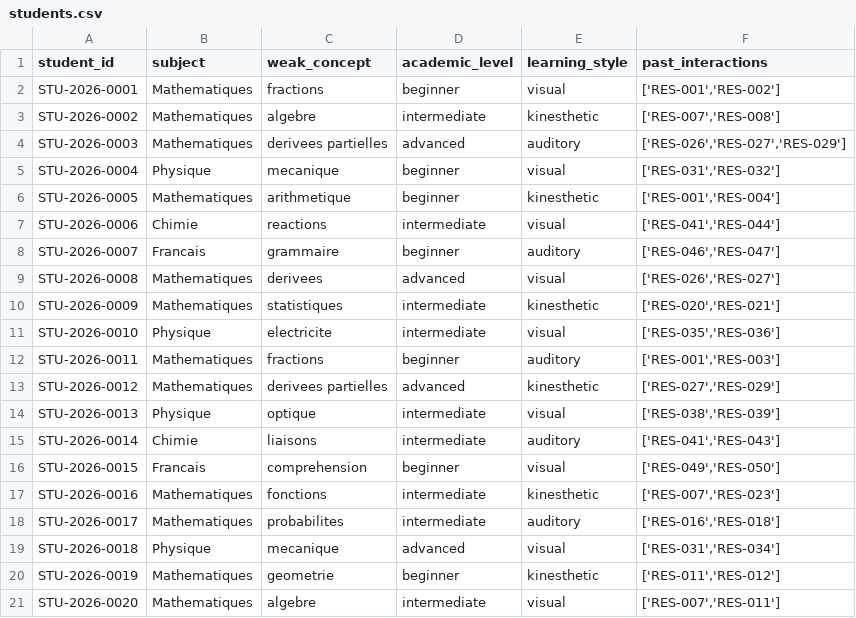
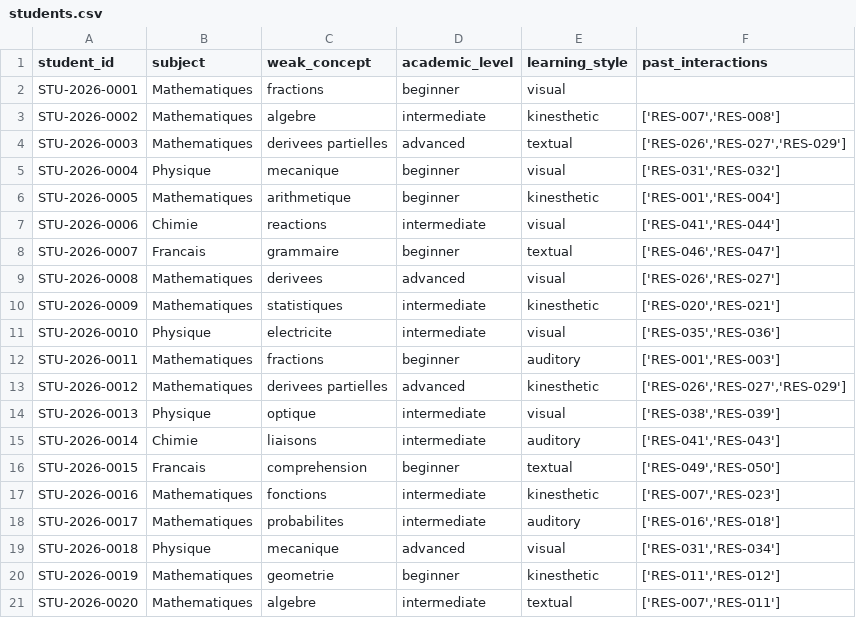
Before and after one commit to MedMouhibHayouni/MRPI-System, a CSV file: data/students.csv, drawn as a sheet.

Commit message:
feat(cbf): implement one-hot content-based filtering pipeline  ,export recommendations for 5 students to cbf_results.json

```diff
--- a/data/students.csv
+++ b/data/students.csv
@@ -1,5 +1,5 @@
 student_id,subject,weak_concept,academic_level,learning_style,past_interactions
-STU-2026-0001,Mathematiques,fractions,beginner,visual,"['RES-001','RES-002']"
+STU-2026-0001,Mathematiques,fractions,beginner,visual,
 STU-2026-0002,Mathematiques,algebre,intermediate,kinesthetic,"['RES-007','RES-008']"
-STU-2026-0003,Mathematiques,derivees partielles,advanced,auditory,"['RES-026','RES-027','RES-029']"
+STU-2026-0003,Mathematiques,derivees partielles,advanced,textual,"['RES-026','RES-027','RES-029']"
 STU-2026-0004,Physique,mecanique,beginner,visual,"['RES-031','RES-032']"
@@ -7,3 +7,3 @@ STU-2026-0005,Mathematiques,arithmetique,beginner,kinesthetic,"['RES-001','RES-0
 STU-2026-0006,Chimie,reactions,intermediate,visual,"['RES-041','RES-044']"
-STU-2026-0007,Francais,grammaire,beginner,auditory,"['RES-046','RES-047']"
+STU-2026-0007,Francais,grammaire,beginner,textual,"['RES-046','RES-047']"
 STU-2026-0008,Mathematiques,derivees,advanced,visual,"['RES-026','RES-027']"
@@ -12,6 +12,6 @@ STU-2026-0010,Physique,electricite,intermediate,visual,"['RES-035','RES-036']"
 STU-2026-0011,Mathematiques,fractions,beginner,auditory,"['RES-001','RES-003']"
-STU-2026-0012,Mathematiques,derivees partielles,advanced,kinesthetic,"['RES-027','RES-029']"
+STU-2026-0012,Mathematiques,derivees partielles,advanced,kinesthetic,"['RES-026','RES-027','RES-029']"
 STU-2026-0013,Physique,optique,intermediate,visual,"['RES-038','RES-039']"
 STU-2026-0014,Chimie,liaisons,intermediate,auditory,"['RES-041','RES-043']"
-STU-2026-0015,Francais,comprehension,beginner,visual,"['RES-049','RES-050']"
+STU-2026-0015,Francais,comprehension,beginner,textual,"['RES-049','RES-050']"
 STU-2026-0016,Mathematiques,fonctions,intermediate,kinesthetic,"['RES-007','RES-023']"
@@ -20,2 +20,2 @@ STU-2026-0018,Physique,mecanique,advanced,visual,"['RES-031','RES-034']"
 STU-2026-0019,Mathematiques,geometrie,beginner,kinesthetic,"['RES-011','RES-012']"
-STU-2026-0020,Mathematiques,algebre,intermediate,visual,"['RES-007','RES-011']"
+STU-2026-0020,Mathematiques,algebre,intermediate,textual,"['RES-007','RES-011']"
```
Also changed, not shown: data/resources.csv, 5 other files.
